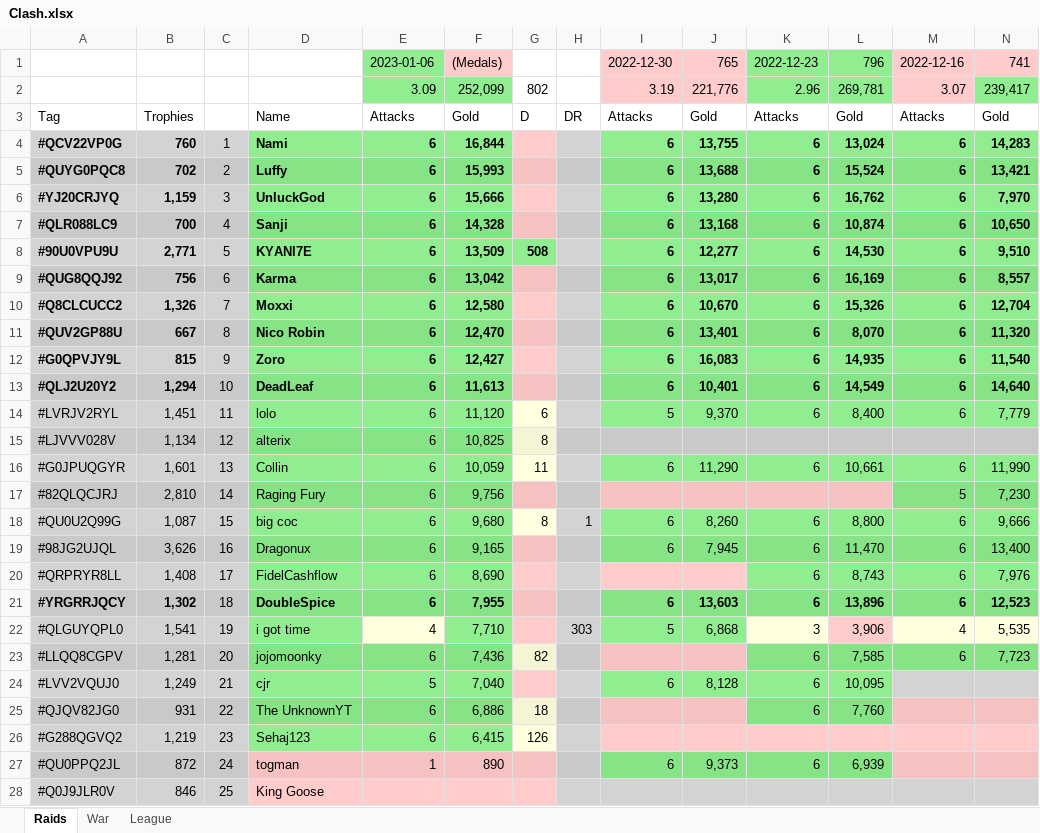
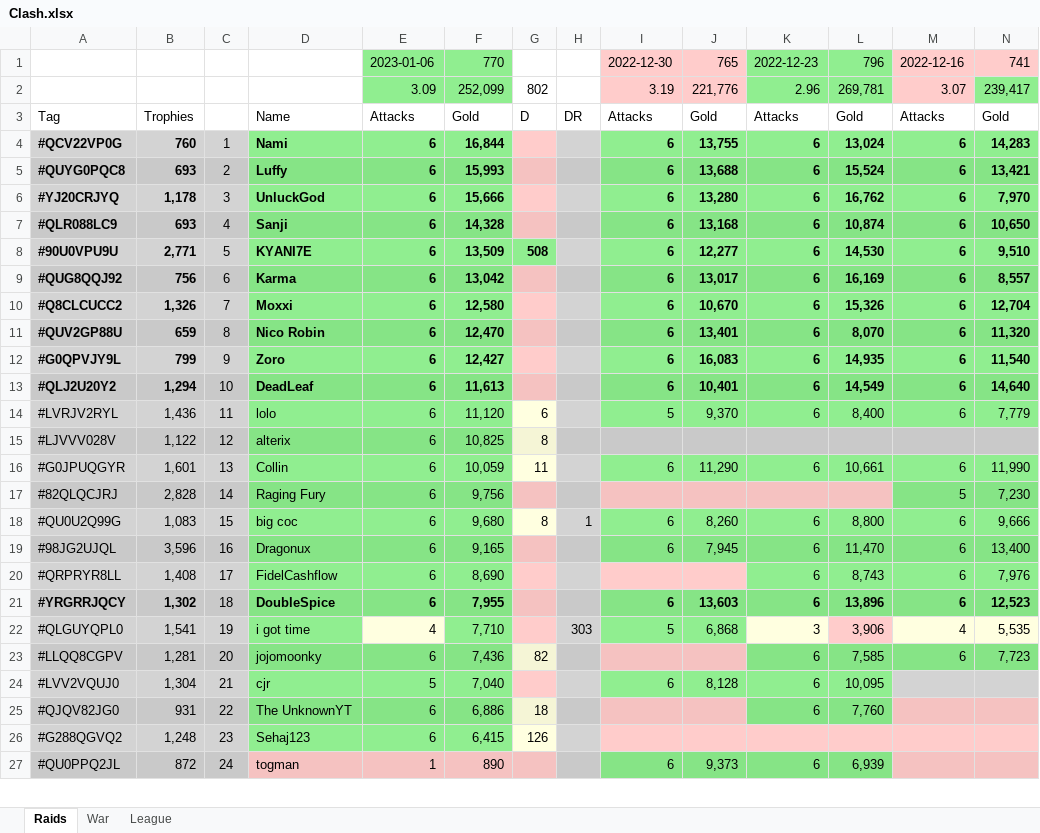
Before and after one commit to KYANI7E/Clans, an Excel workbook: Clash.xlsx, sheet Raids, drawn as a sheet; only a part is shown; values as stored, in another font and other column widths than the file's, no borders; removed rows and columns are numbered as before the commit, all else as after; rows hold the shown columns only; the diff covers the shown part only; the diff names each change by its address in the sheet, - before the commit and + after, or states it on an @@ line.

Commit message:
updating the clash file from bat manual run

```diff
--- a/Clash.xlsx (sheet Raids)
+++ b/Clash.xlsx (sheet Raids)
-F1: (Medals)
+F1: 770
-F1 fill: #FFCCCB
+F1 fill: #90EE90
-B5: 702
+B5: 693
-B6: 1,159
+B6: 1,178
-B7: 700
+B7: 693
-B11: 667
+B11: 659
-B12: 815
+B12: 799
-B14: 1,451
+B14: 1,436
-B15: 1,134
+B15: 1,122
-B17: 2,810
+B17: 2,828
-B18: 1,087
+B18: 1,083
-B19: 3,626
+B19: 3,596
-B24: 1,249
+B24: 1,304
-B26: 1,219
+B26: 1,248
-row 28: #Q0J9JLR0V | 846 | 25 | King Goose
```
Also changed, not shown: 3 added rows, 2 removed rows and 6 edited cells elsewhere in this sheet.
